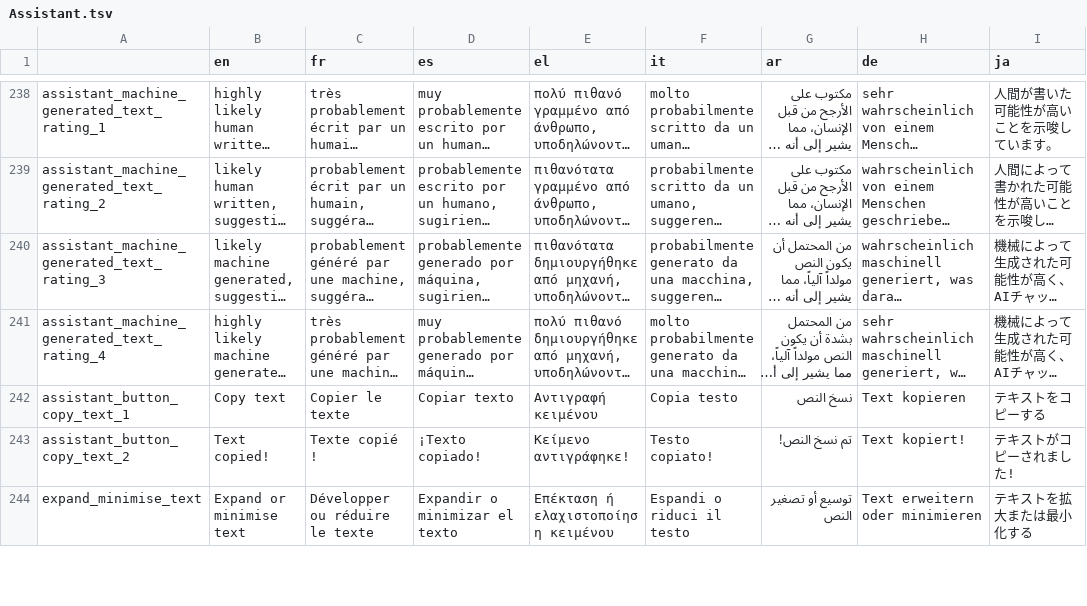
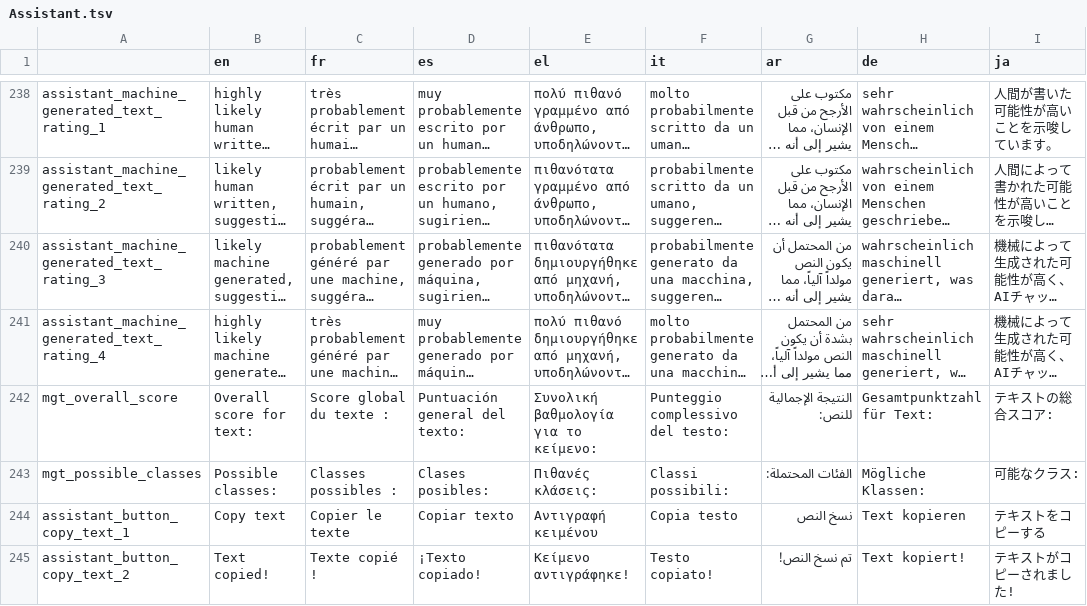
Before and after one commit to AFP-Medialab/InVID-Translation, a TSV file: components/NavItems/tools/Assistant.tsv, drawn as a sheet; only a part is shown, gaps mark what is left out; the shorter side is filled out with more unchanged rows; long unchanged cells end in …; the diff names each change by its address in the sheet, - before the commit and + after, or states it on an @@ line.

Commit message:
Update Assistant.tsv

```diff
--- a/components/NavItems/tools/Assistant.tsv
+++ b/components/NavItems/tools/Assistant.tsv
+row 242: mgt_overall_score | Overall score for text: | Score global du texte : | Puntuación general del texto: | Συνολική βαθμολογία για το κείμενο: | Punteggio complessivo del testo: | النتيجة الإجمالية للنص: | Gesamtpunktzahl für Text: | テキストの総合スコア:
+row 243: mgt_possible_classes | Possible classes: | Classes possibles : | Clases posibles: | Πιθανές κλάσεις: | Classi possibili: | الفئات المحتملة: | Mögliche Klassen: | 可能なクラス:
```
